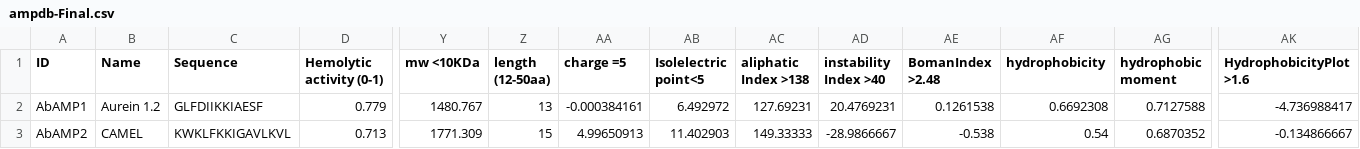
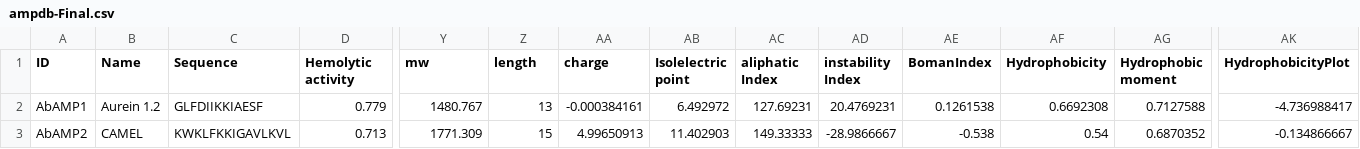
Before and after one commit to F-anwer/ampdb, a CSV file: ampdb-Final.csv, drawn as a sheet; only a part is shown, gaps mark what is left out; the diff names each change by its address in the sheet, - before the commit and + after, or states it on an @@ line.

```diff
--- a/ampdb-Final.csv
+++ b/ampdb-Final.csv
-D1: Hemolytic activity (0-1)
+D1: Hemolytic activity
-Y1: mw <10KDa
+Y1: mw
-Z1: length (12-50aa)
+Z1: length
-AA1: charge =5
+AA1: charge
-AB1: Isolelectric point<5
+AB1: Isolelectric point
-AC1: aliphatic Index >138
+AC1: aliphatic Index
-AD1: instability Index >40
+AD1: instability Index
-AE1: BomanIndex >2.48
+AE1: BomanIndex
-AF1: hydrophobicity
+AF1: Hydrophobicity
-AG1: hydrophobic moment
+AG1: Hydrophobic moment
-AK1: HydrophobicityPlot >1.6
+AK1: HydrophobicityPlot
```
Also changed, not shown: 7 other files.
